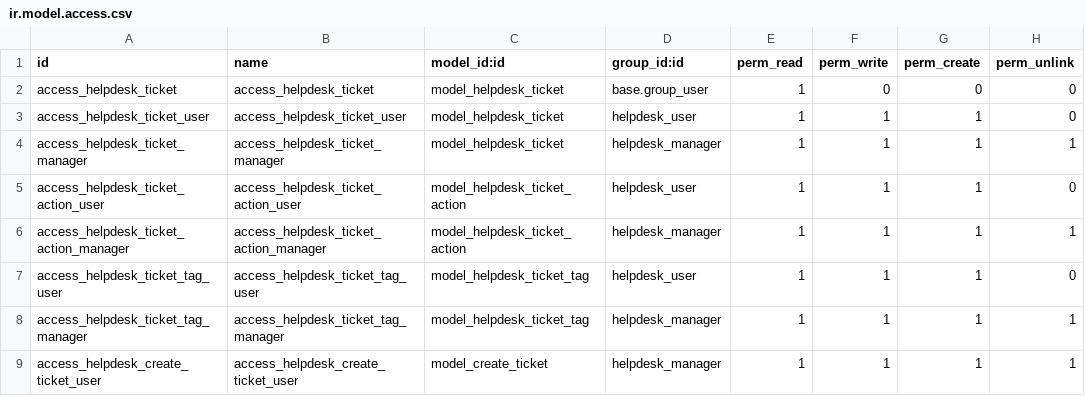
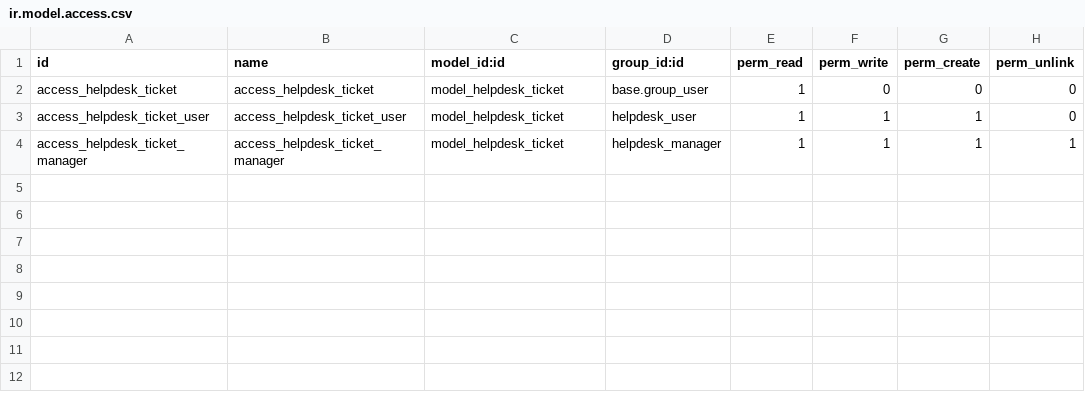
Before and after one commit to marcpp/curso2021-01, a CSV file: helpdesk_marcponce/security/ir.model.access.csv, drawn as a sheet.

```diff
--- a/helpdesk_marcponce/security/ir.model.access.csv
+++ b/helpdesk_marcponce/security/ir.model.access.csv
@@ -4,6 +4 @@ access_helpdesk_ticket_user,access_helpdesk_ticket_user,model_helpdesk_ticket,he
 access_helpdesk_ticket_manager,access_helpdesk_ticket_manager,model_helpdesk_ticket,helpdesk_manager,1,1,1,1
-access_helpdesk_ticket_action_user,access_helpdesk_ticket_action_user,model_helpdesk_ticket_action,helpdesk_user,1,1,1,0
-access_helpdesk_ticket_action_manager,access_helpdesk_ticket_action_manager,model_helpdesk_ticket_action,helpdesk_manager,1,1,1,1
-access_helpdesk_ticket_tag_user,access_helpdesk_ticket_tag_user,model_helpdesk_ticket_tag,helpdesk_user,1,1,1,0
-access_helpdesk_ticket_tag_manager,access_helpdesk_ticket_tag_manager,model_helpdesk_ticket_tag,helpdesk_manager,1,1,1,1
-access_helpdesk_create_ticket_user,access_helpdesk_create_ticket_user,model_create_ticket,helpdesk_manager,1,1,1,1
```
Also changed, not shown: 9 other files.
